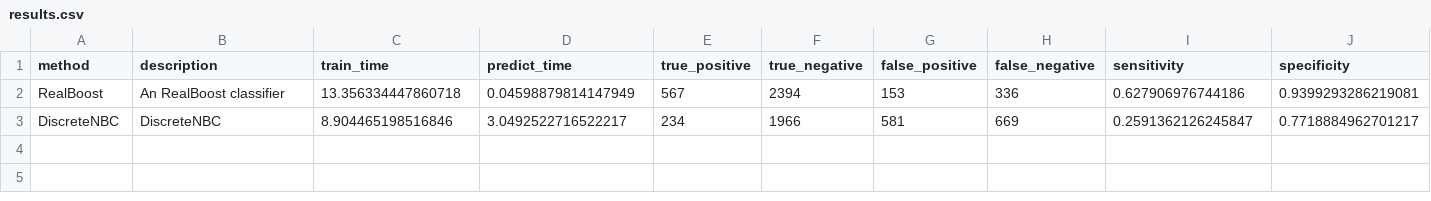
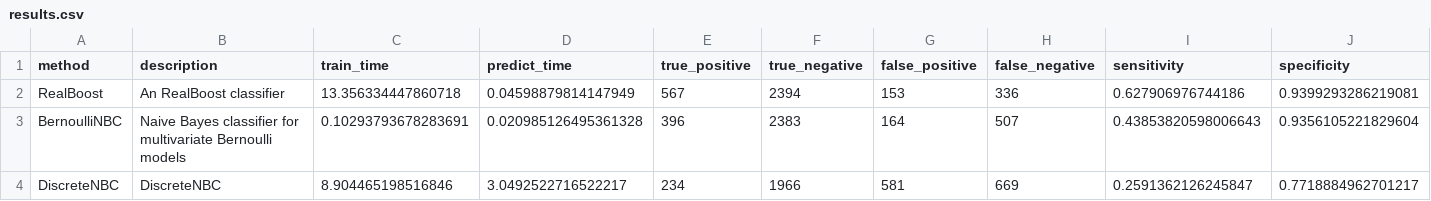
Before and after one commit to wl44545/wl44545.github.io, a CSV file: praca-inzynierska/history/2022_01_16_01_55_55_235991/results.csv, drawn as a sheet; only a part is shown; rows hold the shown columns only; the diff names each change by its address in the sheet, - before the commit and + after, or states it on an @@ line.

Commit message:
Autocommit with results

```diff
--- a/praca-inzynierska/history/2022_01_16_01_55_55_235991/results.csv
+++ b/praca-inzynierska/history/2022_01_16_01_55_55_235991/results.csv
+row 3: BernoulliNBC | Naive Bayes classifier for multivariate Bernoulli models | 0.10293793678283691 | 0.020985126495361328 | 396 | 2383 | 164 | 507 | 0.43853820598006643 | 0.9356105221829604
```
Also changed, not shown: 5 other files.
